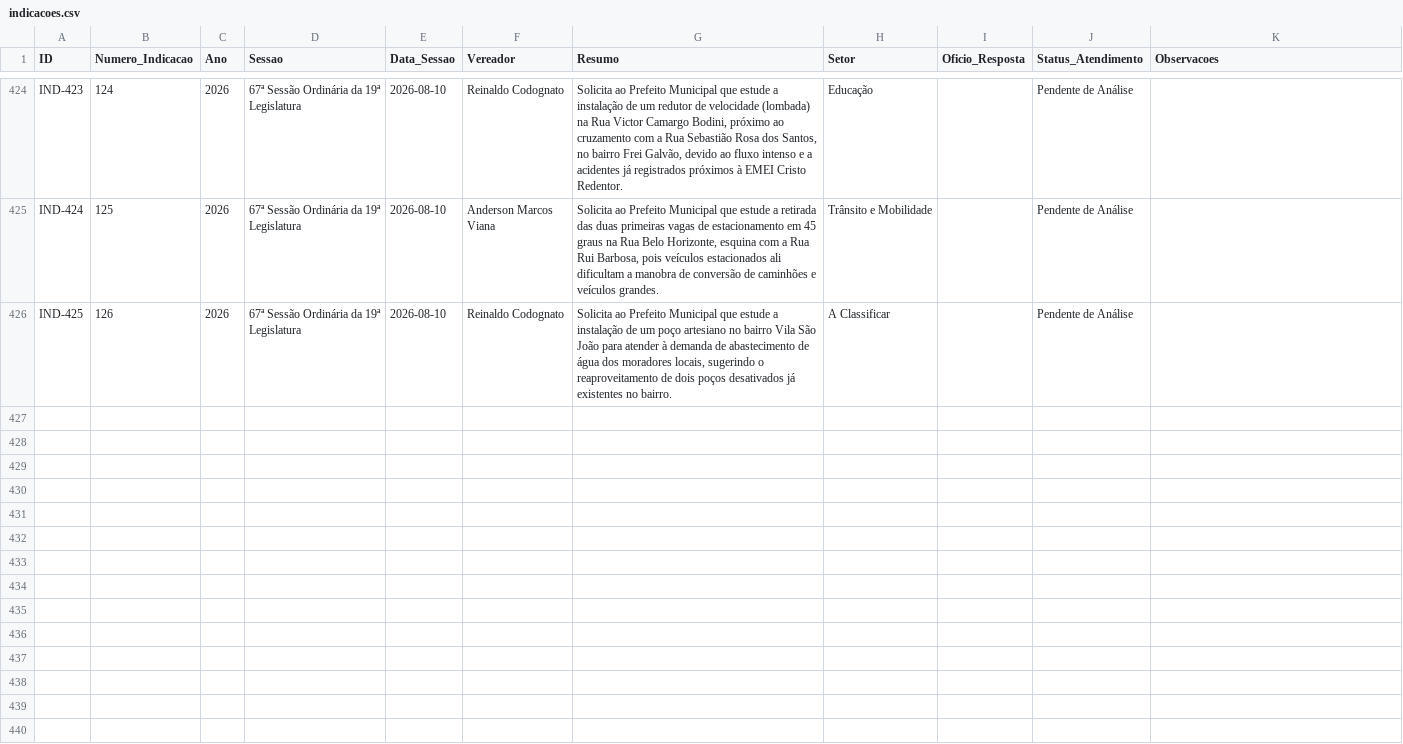
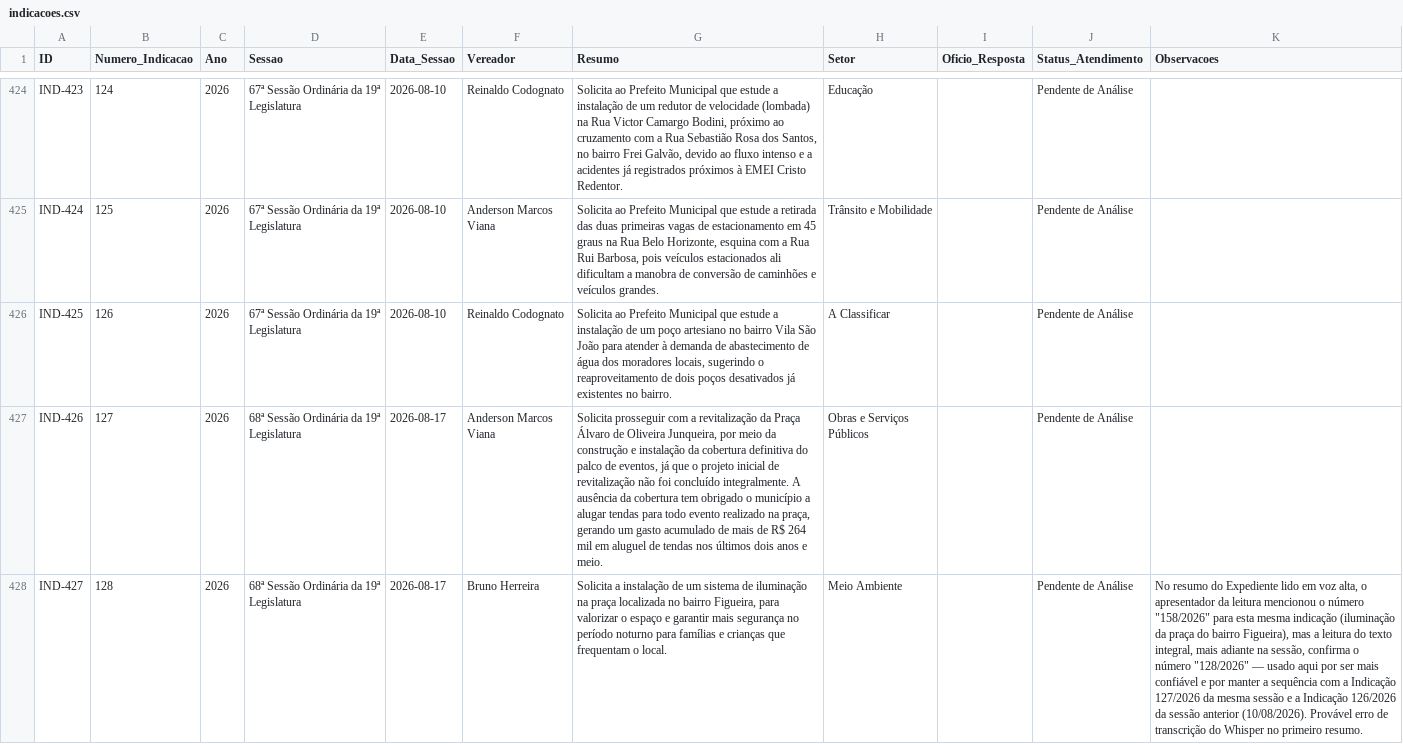
Before and after one commit to wisantos-wbg/painel-indicacoes-camara, a CSV file: data/indicacoes.csv, drawn as a sheet; only a part is shown, gaps mark what is left out; the diff names each change by its address in the sheet, - before the commit and + after, or states it on an @@ line.

Commit message:
Adiciona indicações e requerimentos da sessão de 17/08/2026 (68ª Ordinária)
2 indicações (127 e 128/2026) e 1 requerimento anunciado verbalmente (a
transformação da Indicação 127 em requerimento sobre a Praça Álvaro de
Oliveira Junqueira, a ser votado na sessão seguinte).

```diff
--- a/data/indicacoes.csv
+++ b/data/indicacoes.csv
+row 427: IND-426 | 127 | 2026 | 68ª Sessão Ordinária da 19ª Legislatura | 2026-08-17 | Anderson Marcos Viana | Solicita prosseguir com a revitalização da Praça Álvaro de Oliveira Junqueira, por meio da construção e instalação da cobertura definitiva do palco de eventos, já que o projeto inicial de revitalização não foi concluído integralmente. A ausência da cobertura tem obrigado o município a alugar tendas para todo evento realizado na praça, gerando um gasto acumulado de mais de R$ 264 mil em aluguel de tendas nos últimos dois anos e meio. | Obras e Serviços Públicos |  | Pendente de Análise
+row 428: IND-427 | 128 | 2026 | 68ª Sessão Ordinária da 19ª Legislatura | 2026-08-17 | Bruno Herreira | Solicita a instalação de um sistema de iluminação na praça localizada no bairro Figueira, para valorizar o espaço e garantir mais segurança no período noturno para famílias e crianças que frequentam o local. | Meio Ambiente |  | Pendente de Análise | No resumo do Expediente lido em voz alta, o apresentador da leitura mencionou o número "158/2026" para esta mesma indicação (iluminação da praça do bairro Figueira), mas a leitura do texto integral, mais adiante na sessão, confirma o número "128/2026" — usado aqui por ser mais confiável e por manter a sequência com a Indicação 127/2026 da mesma sessão e a Indicação 126/2026 da sessão anterior (10/08/2026). Provável erro de transcrição do Whisper no primeiro resumo.
```
Also changed, not shown: data/requerimentos.csv, 2 other files.
